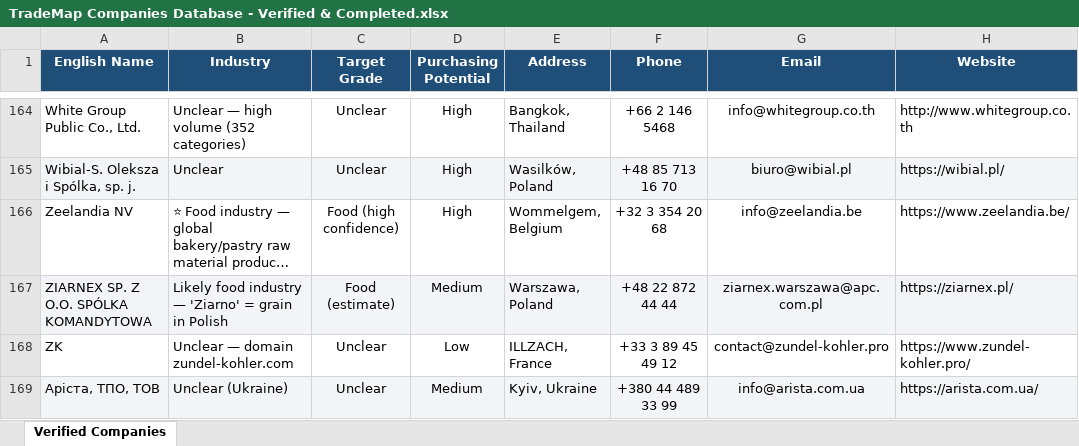
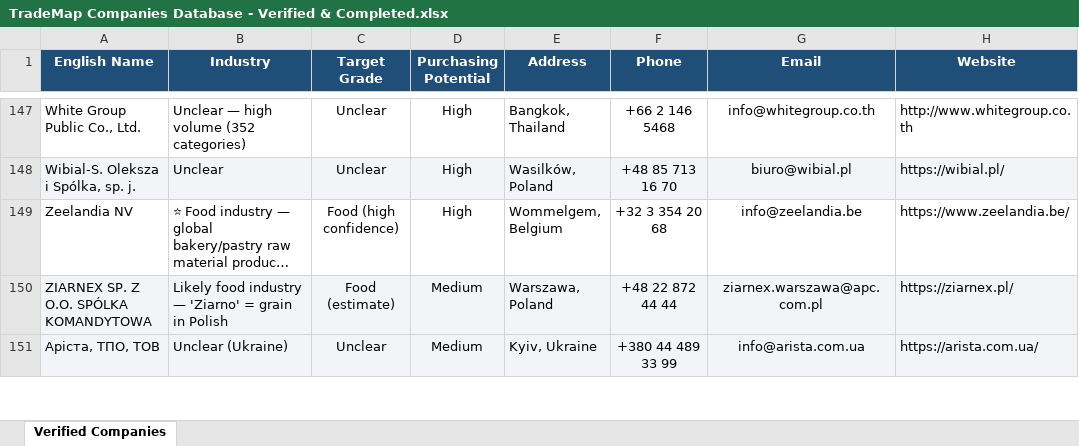
Before and after one commit to sub7mehrdad-a11y/petro-market-platform, an Excel workbook: گزارش/لیست شرکتها/TradeMap Companies Database - Verified & Completed.xlsx, sheet Verified Companies, drawn as a sheet; only a part is shown, gaps mark what is left out; long unchanged cells end in …; values as stored, in another font and other column widths than the file's, no borders; the diff covers the shown part only; the diff names each change by its address in the sheet, - before the commit and + after, or states it on an @@ line.

```diff
--- a/گزارش/لیست شرکتها/TradeMap Companies Database - Verified & Completed.xlsx (sheet Verified Companies)
+++ b/گزارش/لیست شرکتها/TradeMap Companies Database - Verified & Completed.xlsx (sheet Verified Companies)
-row 168: ZK | Unclear — domain zundel-kohler.com | Unclear | Low | ILLZACH, France | +33 3 89 45 49 12 | contact@zundel-kohler.pro | https://www.zundel-kohler.pro/
```
Also changed, not shown: 18 removed rows elsewhere in this sheet, 2 other files.
